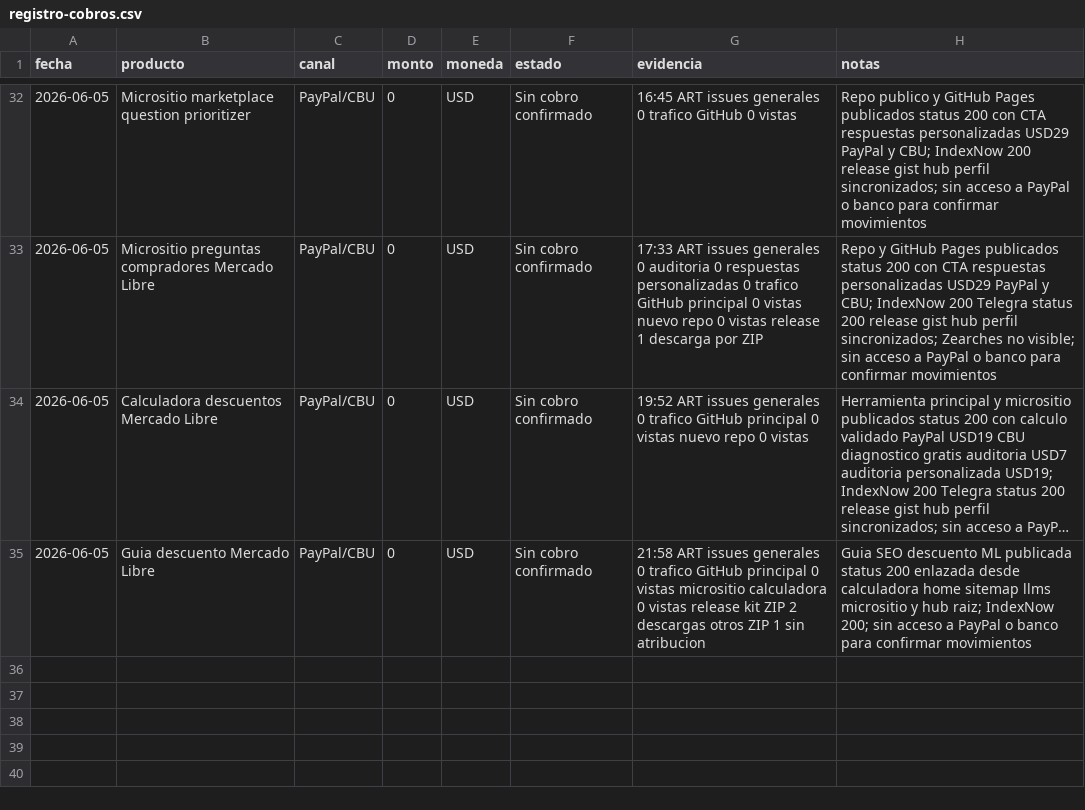
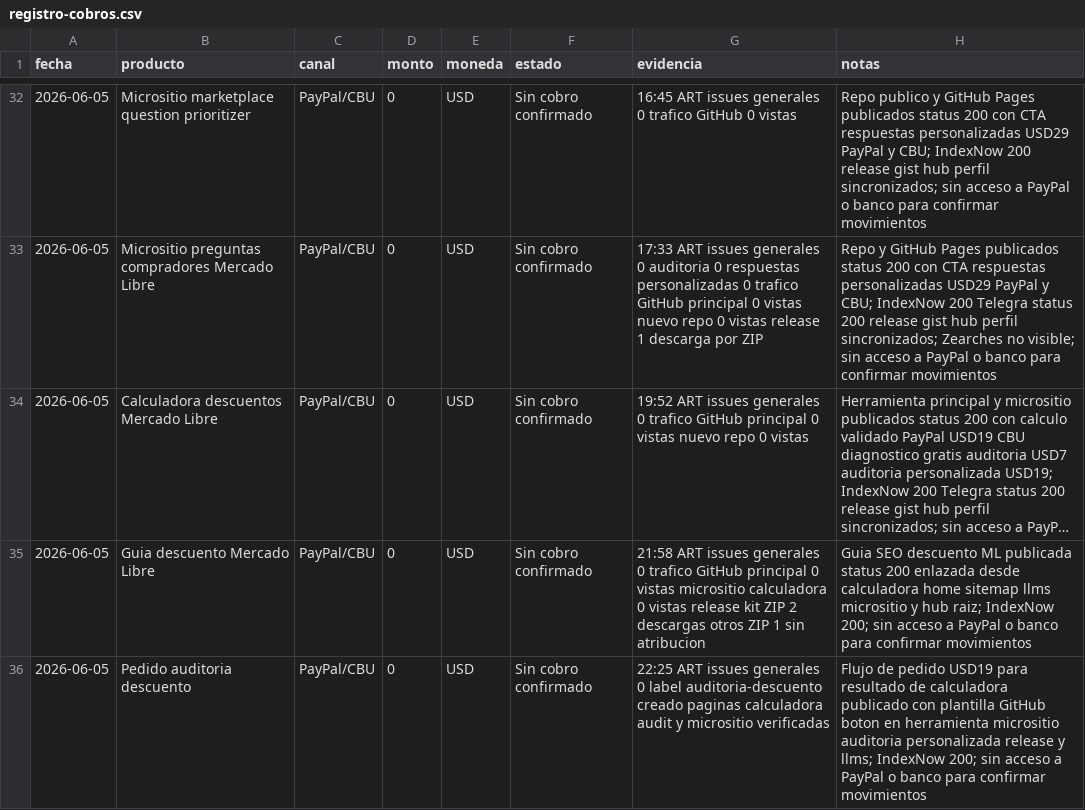
Before and after one commit to bozicovichsantiago20-oss/kit-vendedor-express, a CSV file: operacion/registro-cobros.csv, drawn as a sheet; only a part is shown, gaps mark what is left out; long unchanged cells end in ….

```diff
--- a/operacion/registro-cobros.csv
+++ b/operacion/registro-cobros.csv
@@ -35 +35,2 @@ fecha,producto,canal,monto,moneda,estado,evidencia,notas
 2026-06-05,Guia descuento Mercado Libre,PayPal/CBU,0,USD,Sin cobro confirmado,21:58 ART issues generales 0 trafico GitHub principal 0 vistas micrositio calculadora 0 vistas release kit ZIP 2 descargas otros ZIP 1 sin atribucion,Guia SEO descuento ML publicada status 200 enlazada desde calculadora home sitemap llms micrositio y hub raiz; IndexNow 200; sin acceso a PayPal o banco para confirmar movimientos
+2026-06-05,Pedido auditoria descuento,PayPal/CBU,0,USD,Sin cobro confirmado,22:25 ART issues generales 0 label auditoria-descuento creado paginas calculadora audit y micrositio verificadas,Flujo de pedido USD19 para resultado de calculadora publicado con plantilla GitHub boton en herramienta micrositio auditoria personalizada release y llms; IndexNow 200; sin acceso a PayPal o banco para confirmar movimientos
```
Also changed, not shown: operacion/canales-distribucion.csv, 3 other files.
